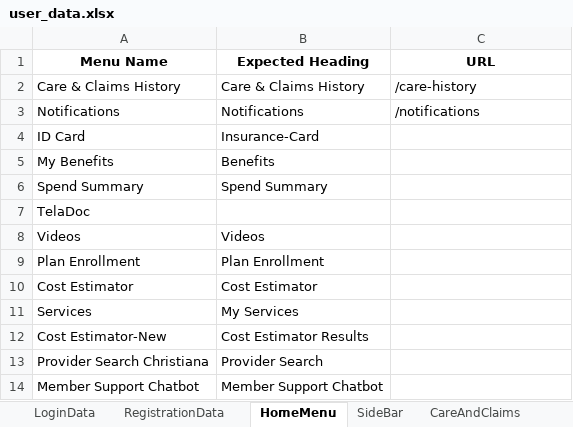
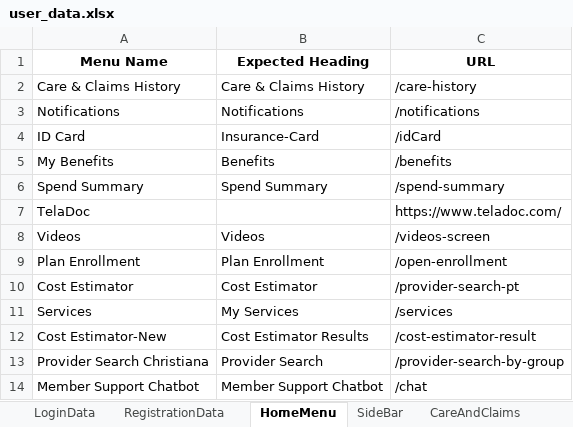
Before and after one commit to SauravTuladharZPH/ZconnectWeb, an Excel workbook: Resources/user_data.xlsx, sheet HomeMenu, drawn as a sheet; values as stored, in another font and other column widths than the file's, no borders; the diff names each change by its address in the sheet, - before the commit and + after, or states it on an @@ line.

```diff
--- a/Resources/user_data.xlsx (sheet HomeMenu)
+++ b/Resources/user_data.xlsx (sheet HomeMenu)
-C4 (URL): (empty)
+C4 (URL): /idCard
-C5 (URL): (empty)
+C5 (URL): /benefits
-C6 (URL): (empty)
+C6 (URL): /spend-summary
-C7 (URL): (empty)
+C7 (URL): https://www.teladoc.com/
-C8 (URL): (empty)
+C8 (URL): /videos-screen
-C9 (URL): (empty)
+C9 (URL): /open-enrollment
-C10 (URL): (empty)
+C10 (URL): /provider-search-pt
-C11 (URL): (empty)
+C11 (URL): /services
-C12 (URL): (empty)
+C12 (URL): /cost-estimator-result
-C13 (URL): (empty)
+C13 (URL): /provider-search-by-group
-C14 (URL): (empty)
+C14 (URL): /chat
```
Also changed, not shown: 1 other file.
